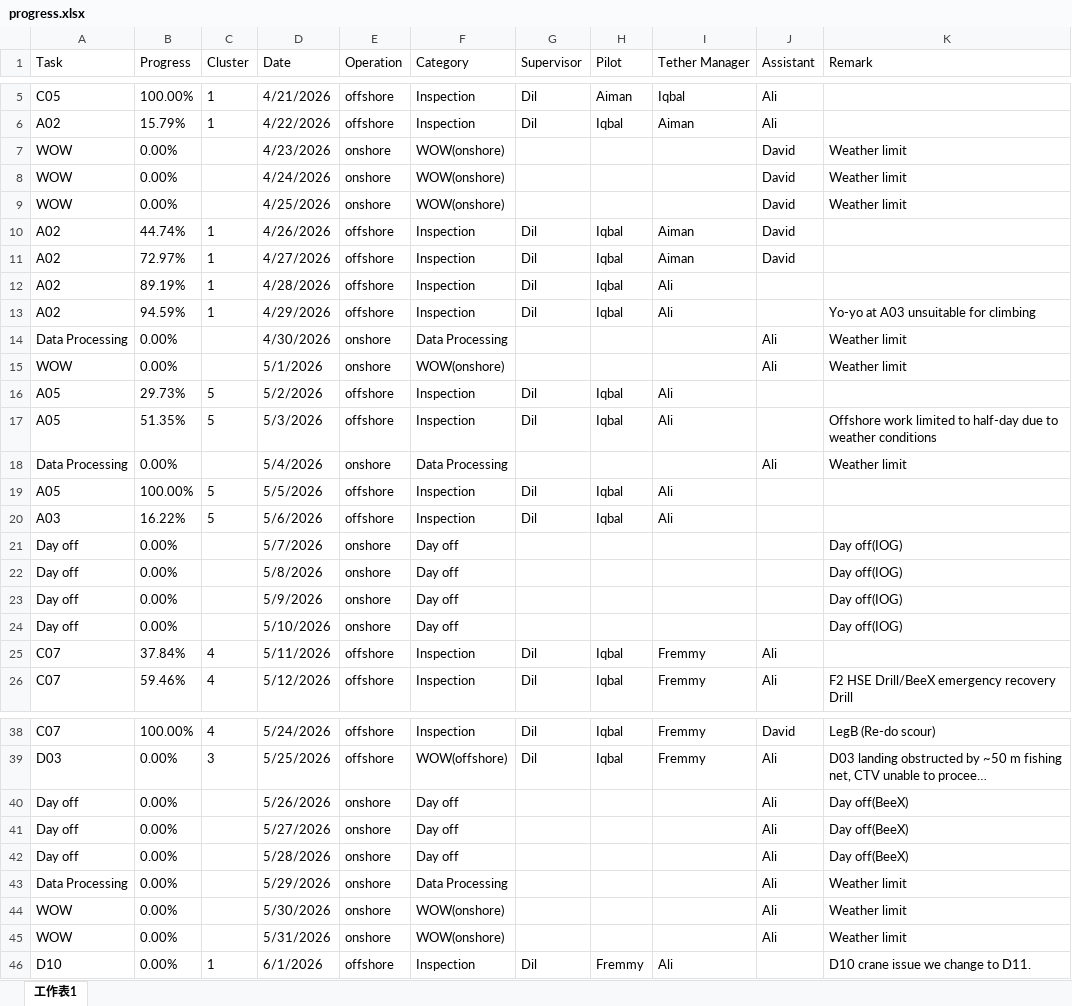
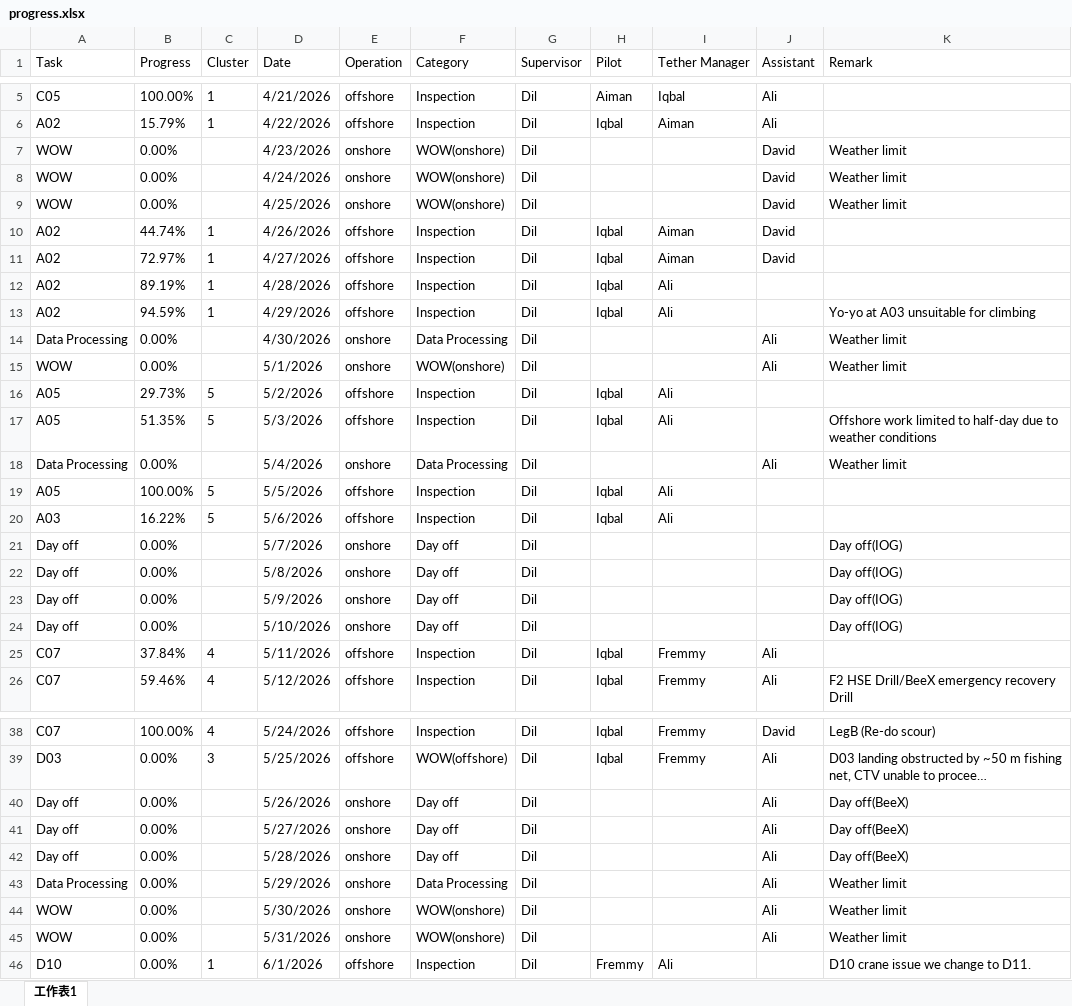
Before and after one commit to starrynight850509-dotcom/offshore-dashboard, an Excel workbook: progress.xlsx, sheet 工作表1, drawn as a sheet; only a part is shown, gaps mark what is left out; long unchanged cells end in …; values as stored, in another font and other column widths than the file's, no borders; the diff covers the shown part only; the diff names each change by its address in the sheet, - before the commit and + after, or states it on an @@ line.

Commit message:
update data

```diff
--- a/progress.xlsx (sheet 工作表1)
+++ b/progress.xlsx (sheet 工作表1)
-G7:G9 (Supervisor): (empty)
+G7:G9 (Supervisor): Dil
-G14:G15 (Supervisor): (empty)
+G14:G15 (Supervisor): Dil
-G18 (Supervisor): (empty)
+G18 (Supervisor): Dil
-G21:G24 (Supervisor): (empty)
+G21:G24 (Supervisor): Dil
-G40:G45 (Supervisor): (empty)
+G40:G45 (Supervisor): Dil
```
Also changed, not shown: 11 edited cells elsewhere in this sheet, hourly.xlsx, 3 other files.
